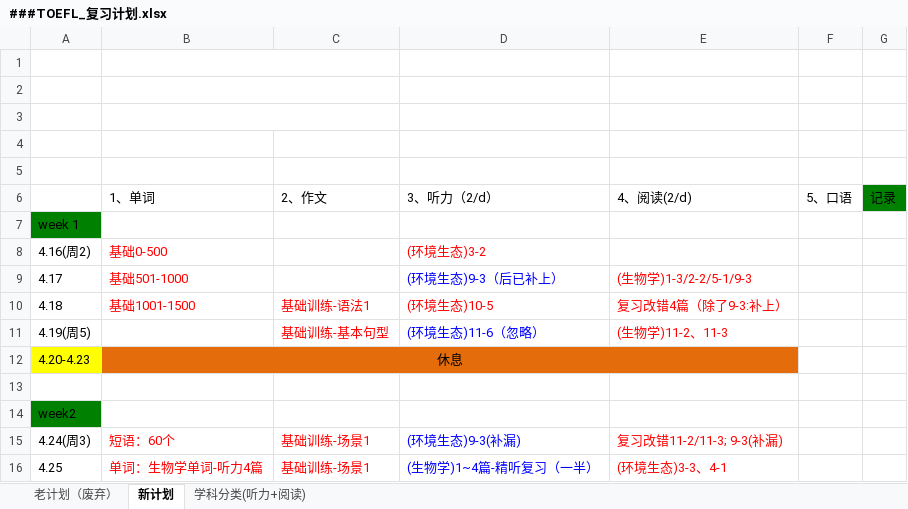
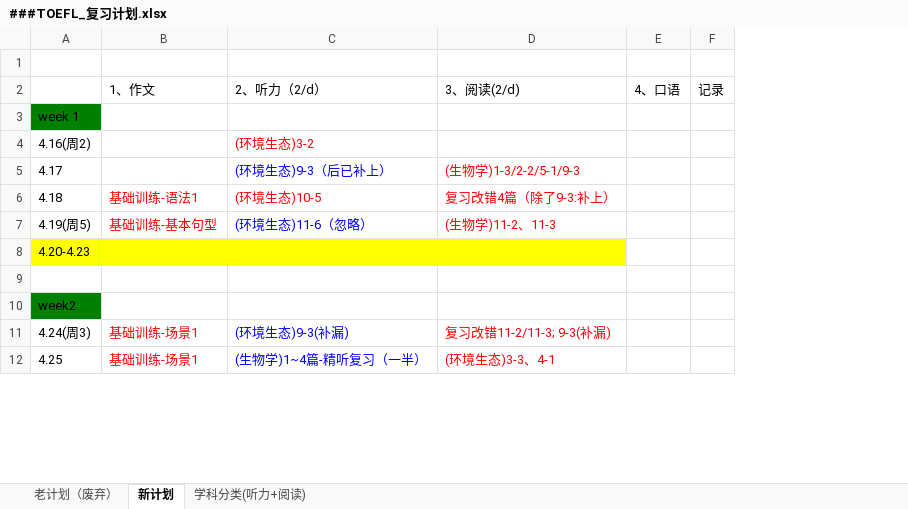
Before and after one commit to HiJody/TOFEL_STUDY, an Excel workbook: ###TOEFL_复习计划.xlsx, sheet 新计划, drawn as a sheet; only a part is shown; values as stored, in another font and other column widths than the file's, no borders; removed rows and columns are numbered as before the commit, all else as after; the diff covers the shown part only; the diff names each change by its address in the sheet, - before the commit and + after, or states it on an @@ line.

```diff
--- a/###TOEFL_复习计划.xlsx (sheet 新计划)
+++ b/###TOEFL_复习计划.xlsx (sheet 新计划)
-column B, rows 6-16: 1、单词 |  | 基础0-500 | 基础501-1000 | 基础1001-1500 |  | 休息 |  |  | 短语：60个 | 单词：生物学单词-听力4篇
-column F, row 6: 5、口语
+column E, row 2: 4、口语
-row 2: (empty)
-row 3: (empty)
-row 4: (empty)
-row 5: (empty)
-B2: 2、作文
+B2: 1、作文
-C2: 3、听力（2/d）
+C2: 2、听力（2/d）
-D2: 4、阅读(2/d)
+D2: 3、阅读(2/d)
-F2 fill: #008000
+F2 fill: none
-B8:D8 fill: #E46C0A
+B8:D8 fill: #FFFF00
+B8:D8 merged
```
Also changed, not shown: 1 added row, 1 removed row, 19 edited cells, cell formats and merged cells elsewhere in this sheet, sheet 学科分类(听力+阅读), sheet 老计划（废弃）.
